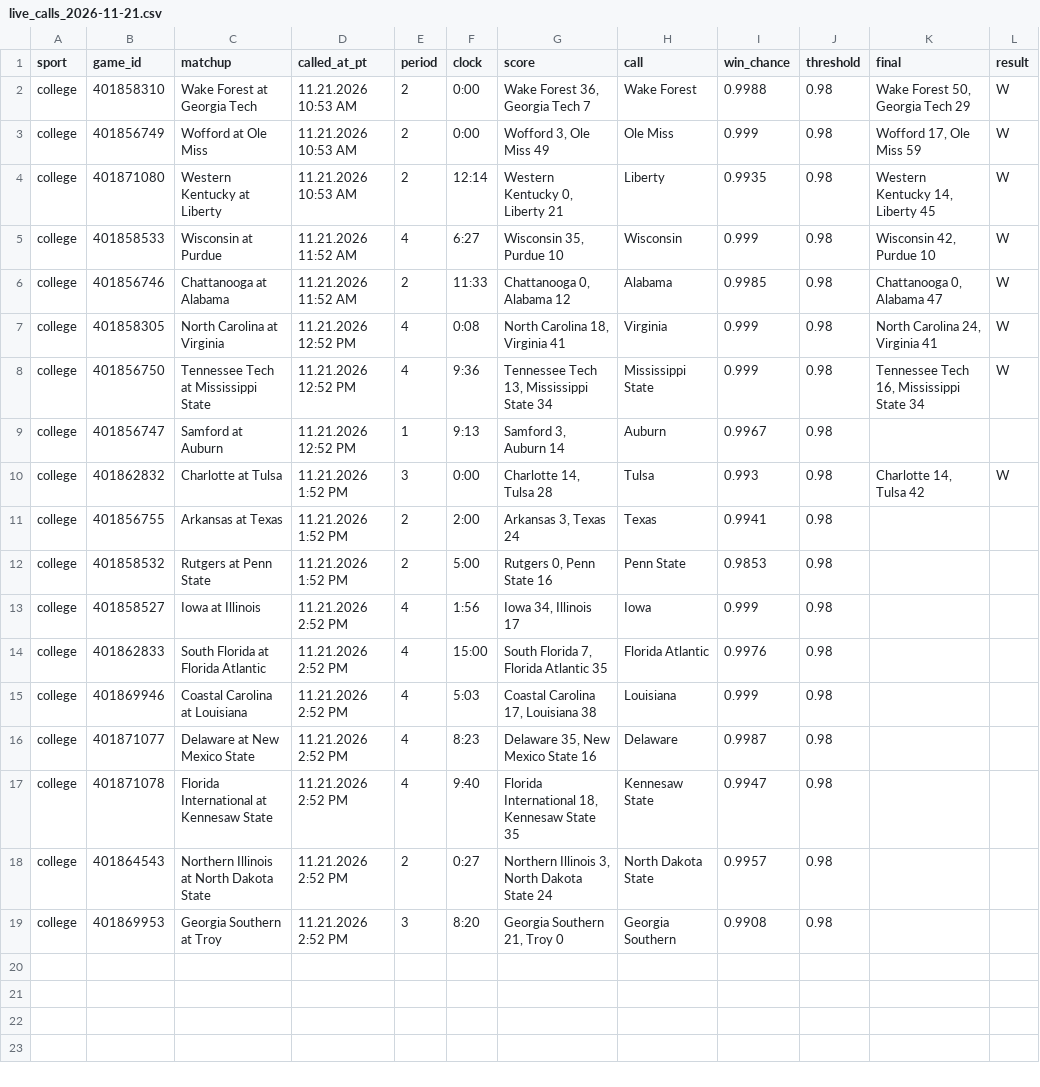
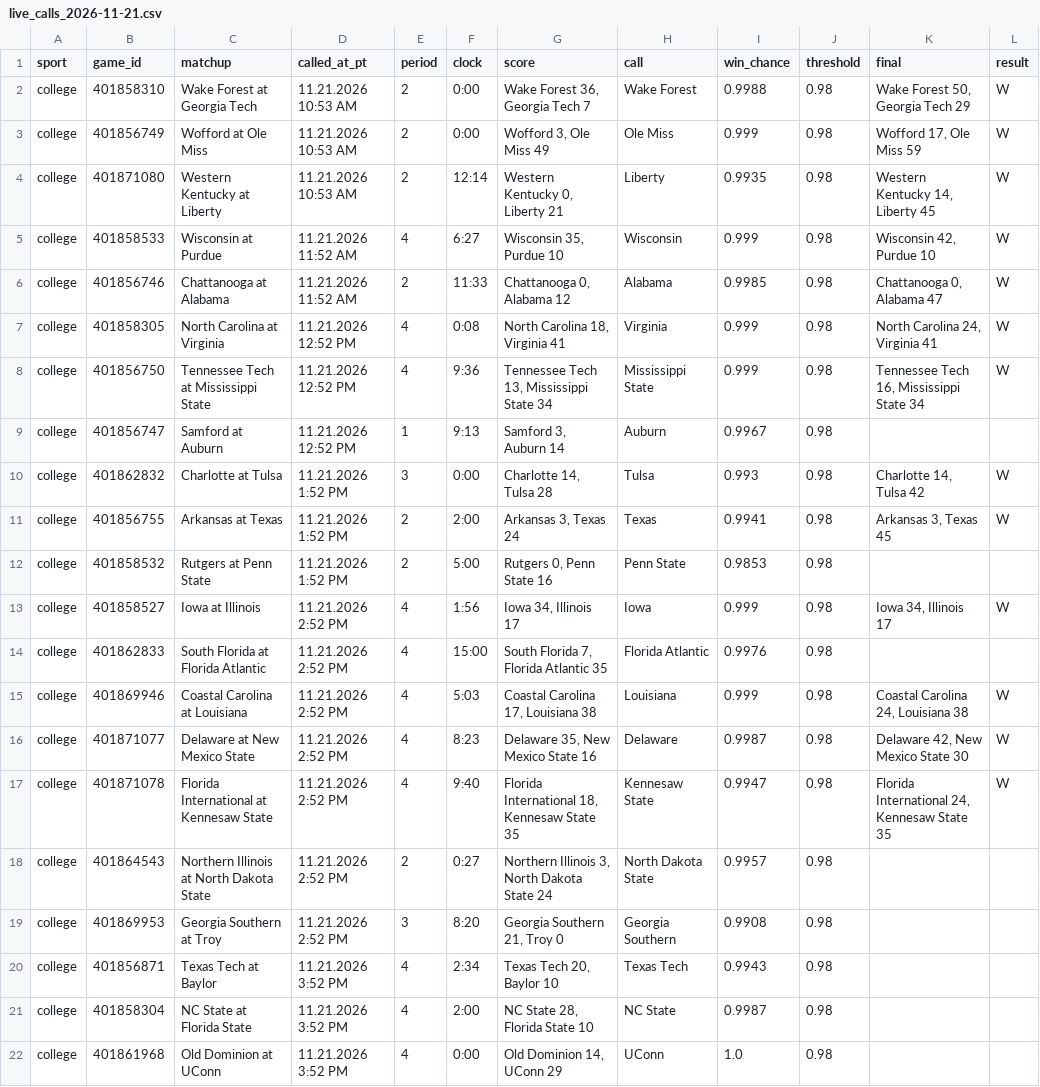
Before and after one commit to stardust1327/sports-engines, a CSV file: results/live_calls_2026-11-21.csv, drawn as a sheet.

```diff
--- a/results/live_calls_2026-11-21.csv
+++ b/results/live_calls_2026-11-21.csv
@@ -10,10 +10,13 @@ college,401856747,Samford at Auburn,11.21.2026 12:52 PM,1,9:13,"Samford 3, Aubur
 college,401862832,Charlotte at Tulsa,11.21.2026 1:52 PM,3,0:00,"Charlotte 14, Tulsa 28",Tulsa,0.993,0.98,"Charlotte 14, Tulsa 42",W
-college,401856755,Arkansas at Texas,11.21.2026 1:52 PM,2,2:00,"Arkansas 3, Texas 24",Texas,0.9941,0.98,,
+college,401856755,Arkansas at Texas,11.21.2026 1:52 PM,2,2:00,"Arkansas 3, Texas 24",Texas,0.9941,0.98,"Arkansas 3, Texas 45",W
 college,401858532,Rutgers at Penn State,11.21.2026 1:52 PM,2,5:00,"Rutgers 0, Penn State 16",Penn State,0.9853,0.98,,
-college,401858527,Iowa at Illinois,11.21.2026 2:52 PM,4,1:56,"Iowa 34, Illinois 17",Iowa,0.999,0.98,,
+college,401858527,Iowa at Illinois,11.21.2026 2:52 PM,4,1:56,"Iowa 34, Illinois 17",Iowa,0.999,0.98,"Iowa 34, Illinois 17",W
 college,401862833,South Florida at Florida Atlantic,11.21.2026 2:52 PM,4,15:00,"South Florida 7, Florida Atlantic 35",Florida Atlantic,0.9976,0.98,,
-college,401869946,Coastal Carolina at Louisiana,11.21.2026 2:52 PM,4,5:03,"Coastal Carolina 17, Louisiana 38",Louisiana,0.999,0.98,,
-college,401871077,Delaware at New Mexico State,11.21.2026 2:52 PM,4,8:23,"Delaware 35, New Mexico State 16",Delaware,0.9987,0.98,,
-college,401871078,Florida International at Kennesaw State,11.21.2026 2:52 PM,4,9:40,"Florida International 18, Kennesaw State 35",Kennesaw State,0.9947,0.98,,
+college,401869946,Coastal Carolina at Louisiana,11.21.2026 2:52 PM,4,5:03,"Coastal Carolina 17, Louisiana 38",Louisiana,0.999,0.98,"Coastal Carolina 24, Louisiana 38",W
+college,401871077,Delaware at New Mexico State,11.21.2026 2:52 PM,4,8:23,"Delaware 35, New Mexico State 16",Delaware,0.9987,0.98,"Delaware 42, New Mexico State 30",W
+college,401871078,Florida International at Kennesaw State,11.21.2026 2:52 PM,4,9:40,"Florida International 18, Kennesaw State 35",Kennesaw State,0.9947,0.98,"Florida International 24, Kennesaw State 35",W
 college,401864543,Northern Illinois at North Dakota State,11.21.2026 2:52 PM,2,0:27,"Northern Illinois 3, North Dakota State 24",North Dakota State,0.9957,0.98,,
 college,401869953,Georgia Southern at Troy,11.21.2026 2:52 PM,3,8:20,"Georgia Southern 21, Troy 0",Georgia Southern,0.9908,0.98,,
+college,401856871,Texas Tech at Baylor,11.21.2026 3:52 PM,4,2:34,"Texas Tech 20, Baylor 10",Texas Tech,0.9943,0.98,,
+college,401858304,NC State at Florida State,11.21.2026 3:52 PM,4,2:00,"NC State 28, Florida State 10",NC State,0.9987,0.98,,
+college,401861968,Old Dominion at UConn,11.21.2026 3:52 PM,4,0:00,"Old Dominion 14, UConn 29",UConn,1.0,0.98,,
```
